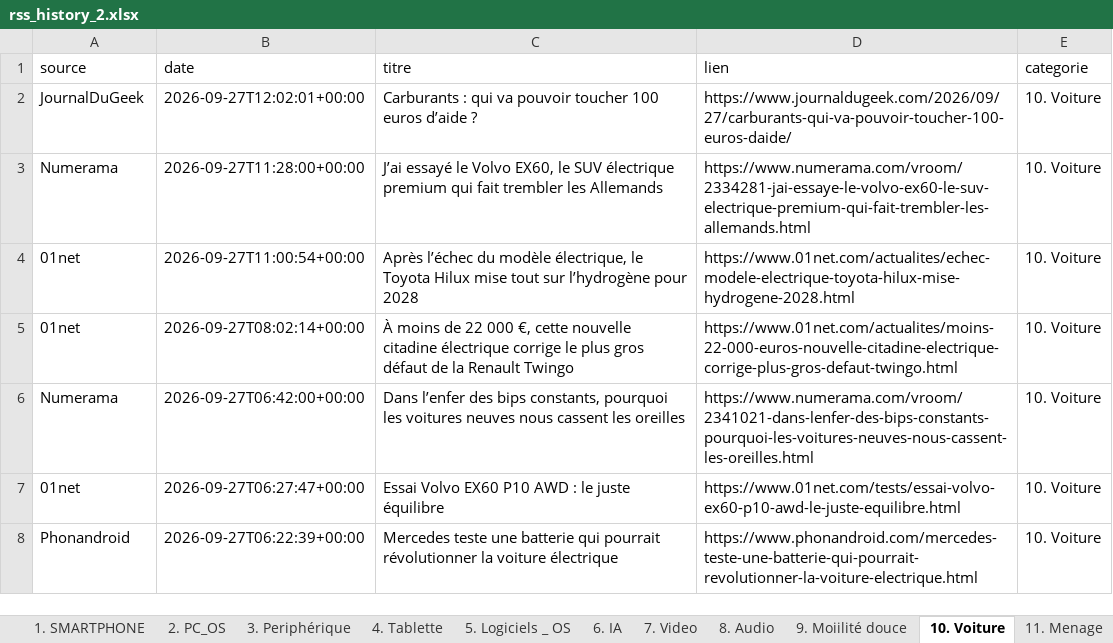
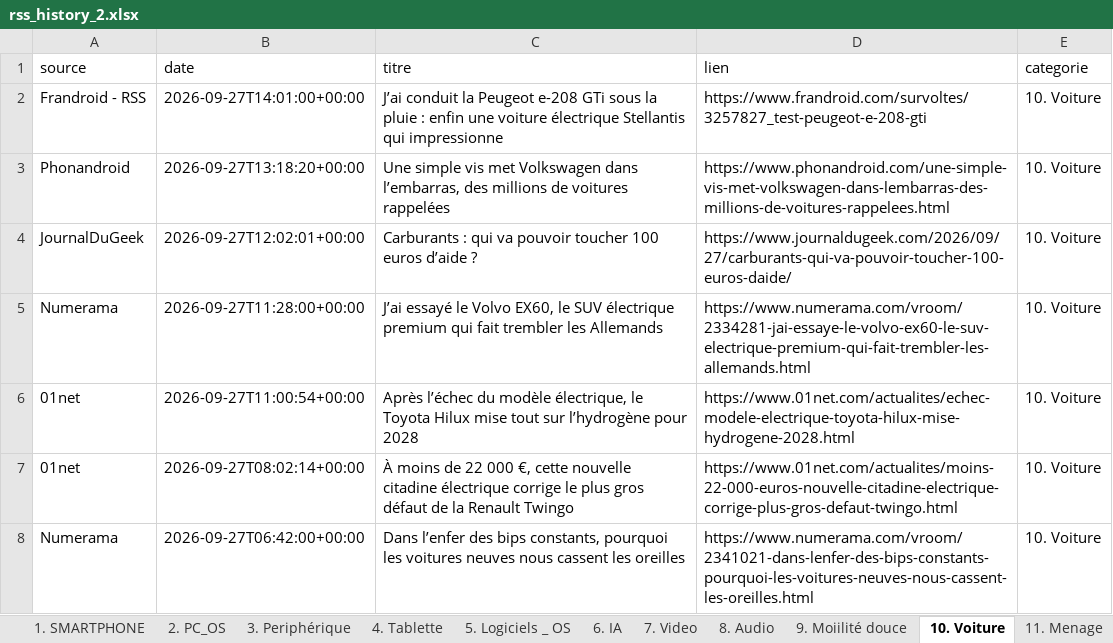
Before and after one commit to djhadef-star/rss-categories, an Excel workbook: output/rss_history_2.xlsx, sheet 10. Voiture, drawn as a sheet; only a part is shown; the shorter side is filled out with more unchanged rows; values as stored, in another font and other column widths than the file's, no borders; the diff names each change by its address in the sheet, - before the commit and + after, or states it on an @@ line.

```diff
--- a/output/rss_history_2.xlsx (sheet 10. Voiture)
+++ b/output/rss_history_2.xlsx (sheet 10. Voiture)
+row 2: Frandroid - RSS | 2026-09-27T14:01:00+00:00 | J’ai conduit la Peugeot e-208 GTi sous la pluie : enfin une voiture électrique Stellantis qui impressionne | https://www.frandroid.com/survoltes/3257827_test-peugeot-e-208-gti | 10. Voiture
+row 3: Phonandroid | 2026-09-27T13:18:20+00:00 | Une simple vis met Volkswagen dans l’embarras, des millions de voitures rappelées | https://www.phonandroid.com/une-simple-vis-met-volkswagen-dans-lembarras-des-millions-de-voitures-rappelees.html | 10. Voiture
```
Also changed, not shown: sheet Tous_les_articles, sheet 20. Sponso, sheet 4. Tablette, sheet 12. Cuisine, sheet 19. Sciences, sheet 5. Logiciels _ OS, 4 more sheets, output/rss_history.xlsx, 2 other files.
